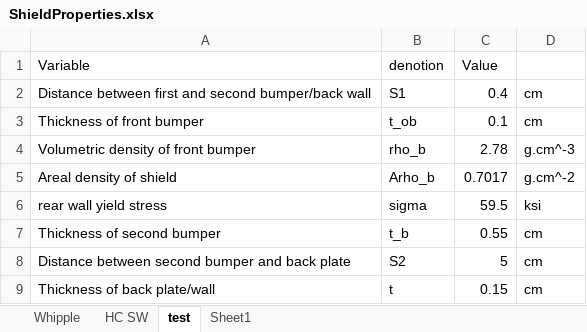
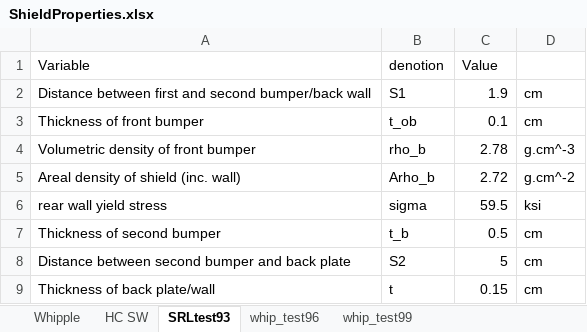
Before and after one commit to dalglieshalex/Space-Shield-GDP, an Excel workbook: ShieldProperties.xlsx, sheet SRLtest93, drawn as a sheet; values as stored, in another font and other column widths than the file's, no borders; the diff names each change by its address in the sheet, - before the commit and + after, or states it on an @@ line.

Commit message:
Xmas Updates
- BLE_Objects: error messages and and optional inputs added to ideal()
- Model GUI: unfinished GUI added, to be worked on
- Outputs from running ideal() with whipple/SRL equations at different success rates have been added to shield properties

```diff
--- a/ShieldProperties.xlsx (sheet SRLtest93)
+++ b/ShieldProperties.xlsx (sheet SRLtest93)
-sheet tab: test
+sheet tab: SRLtest93
-sheet tab: Sheet1
+sheet tab: whip_test96
+sheet tab: whip_test99
-C2 (Value): 0.4
+C2 (Value): 1.9
-A5 (Variable): Areal density of shield
+A5 (Variable): Areal density of shield (inc. wall)
-C5 (Value): 0.7017
+C5 (Value): 2.72
-C7 (Value): 0.55
+C7 (Value): 0.5
```
Also changed, not shown: sheet whip_test96, ProjectileProperties.xlsx, 2 other files.
